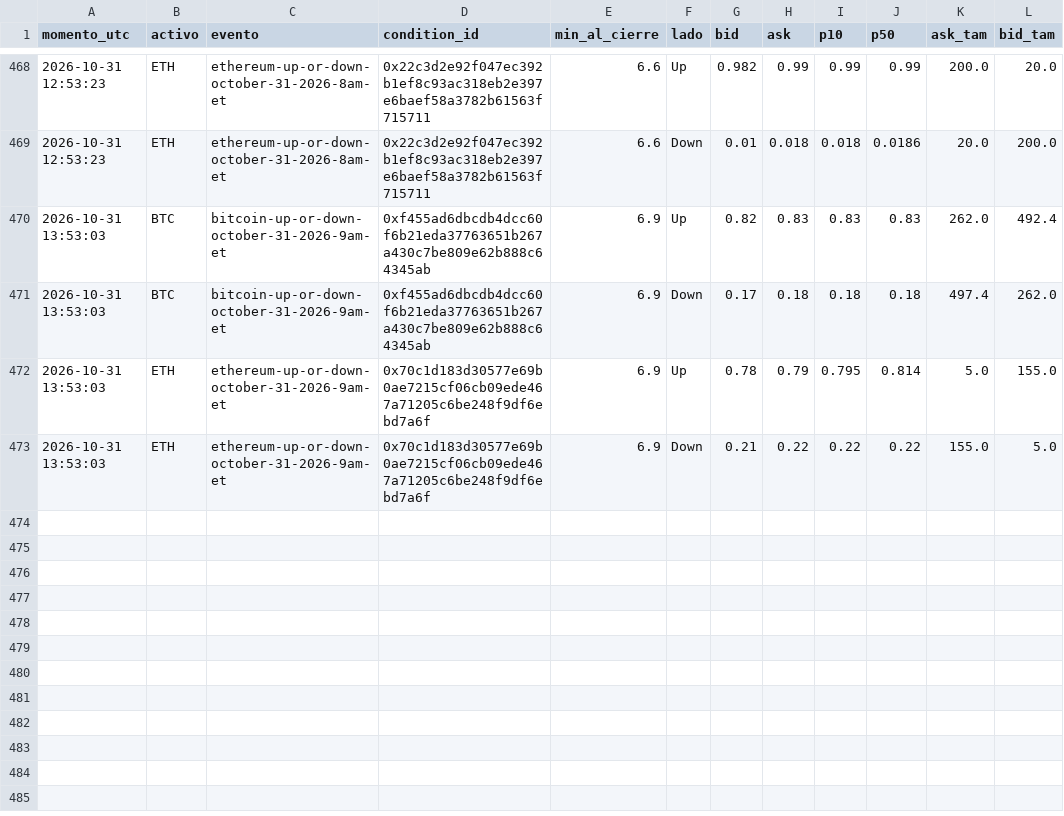
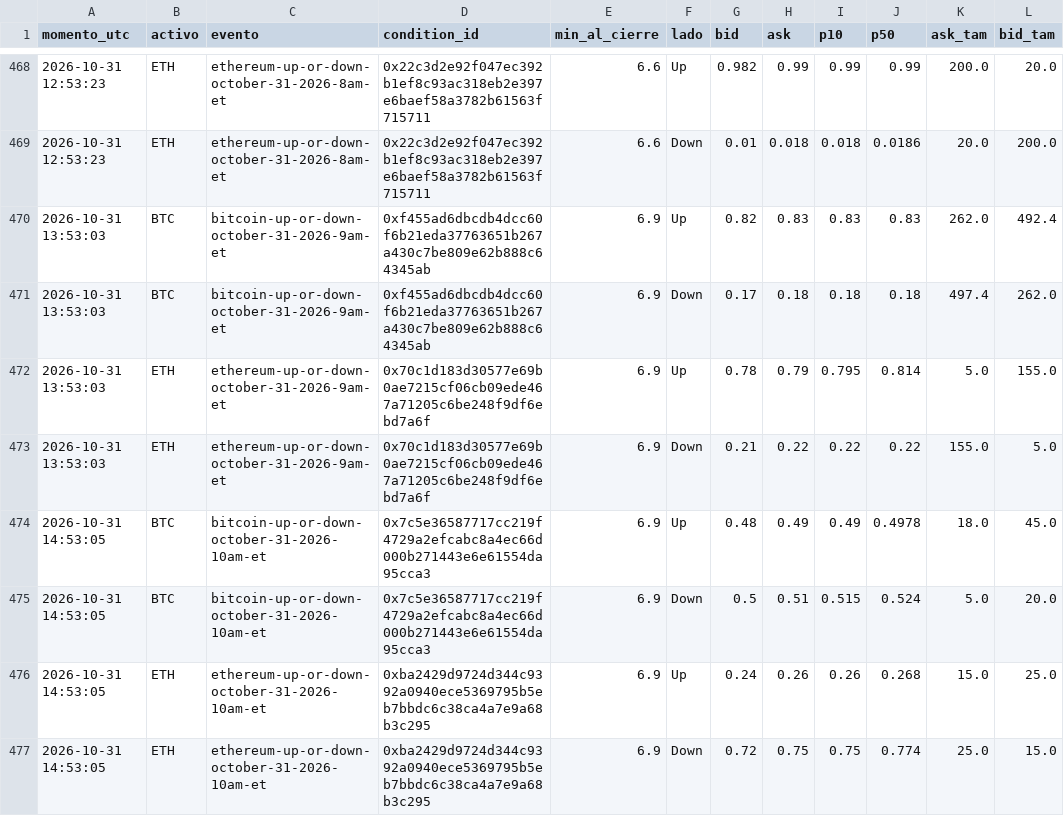
Before and after one commit to Agustinsff/polymarket-clima, a CSV file: favorito/fotos.csv, drawn as a sheet; only a part is shown, gaps mark what is left out.

```diff
--- a/favorito/fotos.csv
+++ b/favorito/fotos.csv
@@ -473 +473,5 @@ momento_utc;activo;evento;condition_id;min_al_cierre;lado;bid;ask;p10;p50;ask_ta
 2026-10-31 13:53:03;ETH;ethereum-up-or-down-october-31-2026-9am-et;0x70c1d183d30577e69b0ae7215cf06cb09ede467a71205c6be248f9df6ebd7a6f;6.9;Down;0.21;0.22;0.22;0.22;155.0;5.0
+2026-10-31 14:53:05;BTC;bitcoin-up-or-down-october-31-2026-10am-et;0x7c5e36587717cc219f4729a2efcabc8a4ec66d000b271443e6e61554da95cca3;6.9;Up;0.48;0.49;0.49;0.4978;18.0;45.0
+2026-10-31 14:53:05;BTC;bitcoin-up-or-down-october-31-2026-10am-et;0x7c5e36587717cc219f4729a2efcabc8a4ec66d000b271443e6e61554da95cca3;6.9;Down;0.5;0.51;0.515;0.524;5.0;20.0
+2026-10-31 14:53:05;ETH;ethereum-up-or-down-october-31-2026-10am-et;0xba2429d9724d344c9392a0940ece5369795b5eb7bbdc6c38ca4a7e9a68b3c295;6.9;Up;0.24;0.26;0.26;0.268;15.0;25.0
+2026-10-31 14:53:05;ETH;ethereum-up-or-down-october-31-2026-10am-et;0xba2429d9724d344c9392a0940ece5369795b5eb7bbdc6c38ca4a7e9a68b3c295;6.9;Down;0.72;0.75;0.75;0.774;25.0;15.0
```
Also changed, not shown: favorito/ops.csv, 4 other files.
